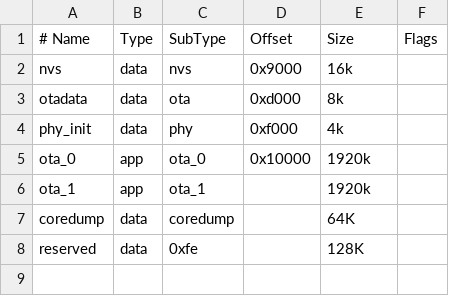
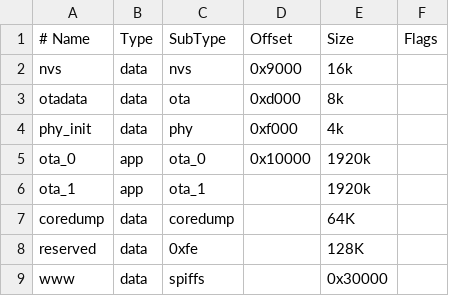
Before and after one commit to sir-andrusha/esp32s3-sandbox, a CSV file: mesh_lite_sample/partitions.csv, drawn as a sheet; the diff names each change by its address in the sheet, - before the commit and + after, or states it on an @@ line.

```diff
--- a/mesh_lite_sample/partitions.csv
+++ b/mesh_lite_sample/partitions.csv
+row 9: www | data | spiffs |  | 0x30000
```
Also changed, not shown: 4 other files.
